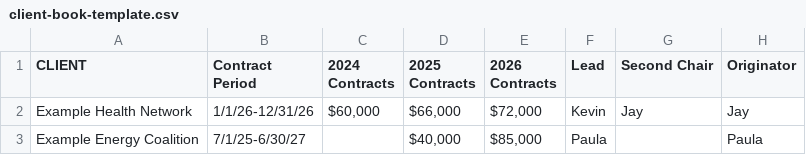
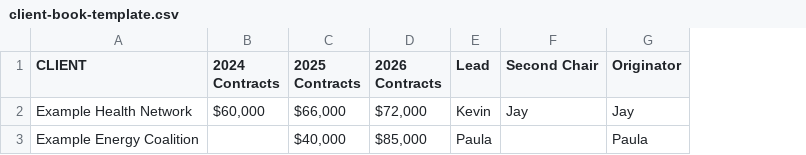
Before and after one commit to zekusmaximus/client-portfolio, a CSV file: public/client-book-template.csv, drawn as a sheet; only a part is shown; the diff names each change by its address in the sheet, - before the commit and + after, or states it on an @@ line.

```diff
--- a/public/client-book-template.csv
+++ b/public/client-book-template.csv
-column B (Contract Period), rows 2-3: 1/1/26-12/31/26 | 7/1/25-6/30/27
```
Also changed, not shown: 26 other files.
